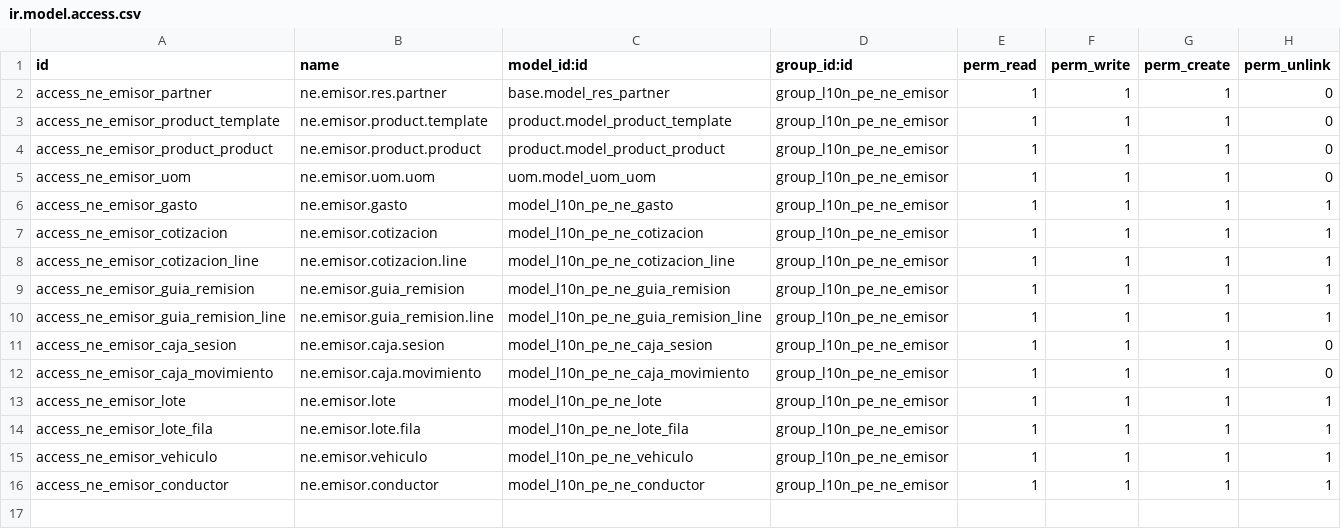
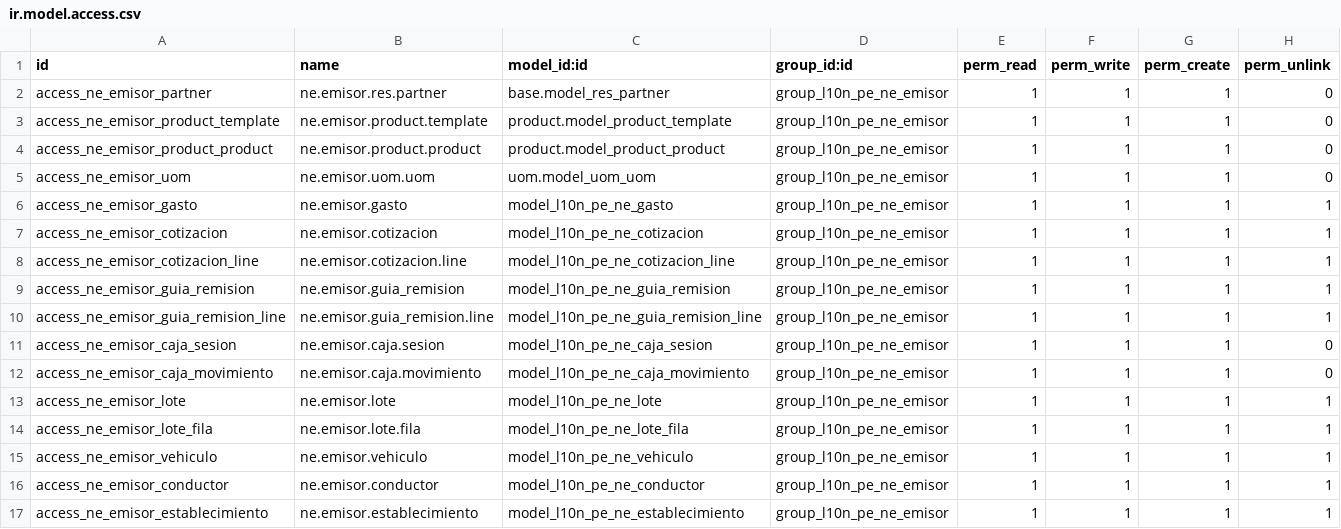
Before and after one commit to WellDoneSolutions-wds/odoo-facturacion-addons, a CSV file: addons/l10n_pe_ne_biller/security/ir.model.access.csv, drawn as a sheet.

```diff
--- a/addons/l10n_pe_ne_biller/security/ir.model.access.csv
+++ b/addons/l10n_pe_ne_biller/security/ir.model.access.csv
@@ -16 +16,2 @@ access_ne_emisor_vehiculo,ne.emisor.vehiculo,model_l10n_pe_ne_vehiculo,group_l10
 access_ne_emisor_conductor,ne.emisor.conductor,model_l10n_pe_ne_conductor,group_l10n_pe_ne_emisor,1,1,1,1
+access_ne_emisor_establecimiento,ne.emisor.establecimiento,model_l10n_pe_ne_establecimiento,group_l10n_pe_ne_emisor,1,1,1,1
```
Also changed, not shown: 6 other files.
